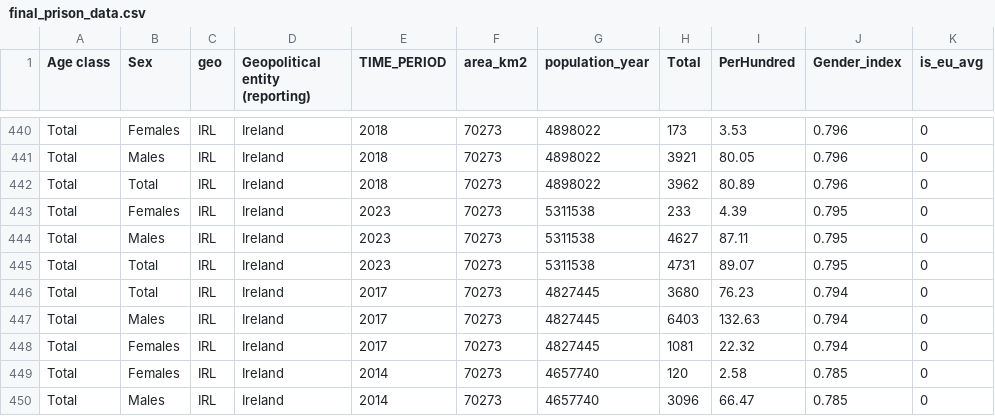
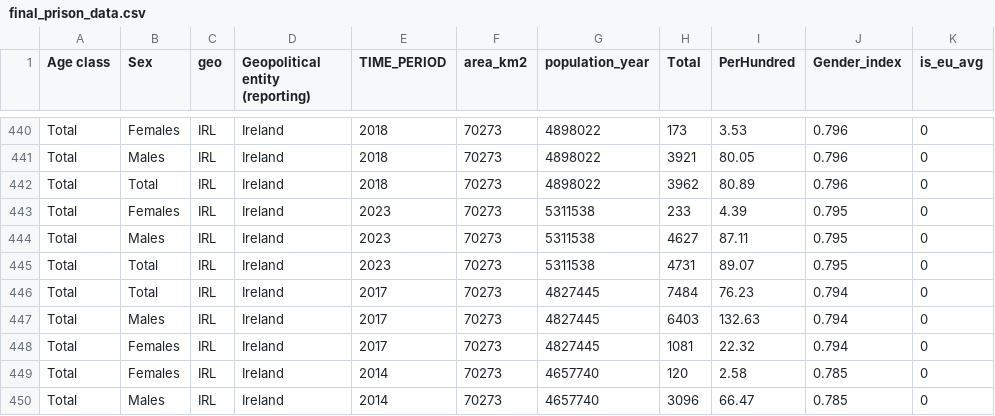
Before and after one commit to giuliodamico/Gender-Inequality-Index-vs-Female-jail-population, a CSV file: data/Data to export/final_prison_data.csv, drawn as a sheet; only a part is shown, gaps mark what is left out.

Commit message:
Ireland values 2017

```diff
--- a/data/Data to export/final_prison_data.csv
+++ b/data/Data to export/final_prison_data.csv
@@ -445,3 +445,3 @@ Total,Males,IRL,Ireland,2023,70273,5311538,4627,87.11,0.795,0
 Total,Total,IRL,Ireland,2023,70273,5311538,4731,89.07,0.795,0
-Total,Total,IRL,Ireland,2017,70273,4827445,3680,76.23,0.794,0
+Total,Total,IRL,Ireland,2017,70273,4827445,7484,76.23,0.794,0
 Total,Males,IRL,Ireland,2017,70273,4827445,6403,132.63,0.794,0
```
